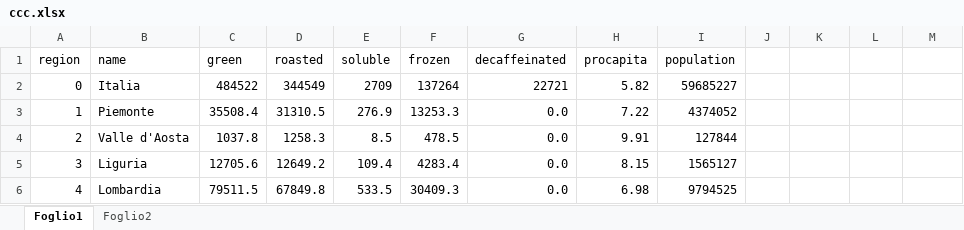
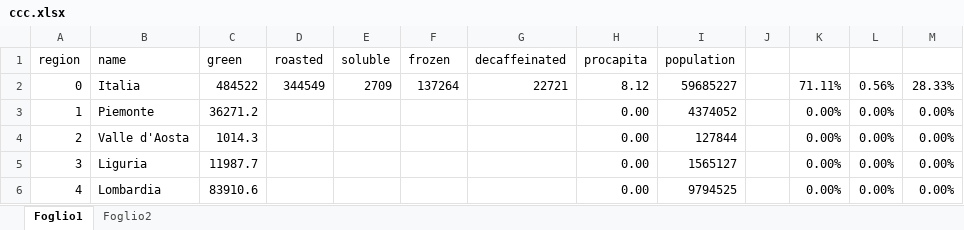
Before and after one commit to tankwalker/infovis, an Excel workbook: csv/ccc.xlsx, sheet Foglio1, drawn as a sheet; only a part is shown; values as stored, in another font and other column widths than the file's, no borders; the diff covers the shown part only; the diff names each change by its address in the sheet, - before the commit and + after, or states it on an @@ line.

Commit message:
adding csv data

```diff
--- a/csv/ccc.xlsx (sheet Foglio1)
+++ b/csv/ccc.xlsx (sheet Foglio1)
-H2 (procapita): 5.82
+H2 (procapita): 8.12
-K2: (empty)
+K2: 71.11%
-L2: (empty)
+L2: 0.56%
-M2: (empty)
+M2: 28.33%
-C3 (green): 35508.4
+C3 (green): 36271.2
-D3 (roasted): 31310.5
+D3 (roasted): (empty)
-E3 (soluble): 276.9
+E3 (soluble): (empty)
-F3 (frozen): 13253.3
+F3 (frozen): (empty)
-G3:G6 (decaffeinated): 0.0
+G3:G6 (decaffeinated): (empty)
-H3 (procapita): 7.22
+H3 (procapita): 0.00
-K3:K6: (empty)
+K3:K6: 0.00%
-L3:L6: (empty)
+L3:L6: 0.00%
-M3:M6: (empty)
+M3:M6: 0.00%
-C4 (green): 1037.8
+C4 (green): 1014.3
-D4 (roasted): 1258.3
+D4 (roasted): (empty)
-E4 (soluble): 8.5
+E4 (soluble): (empty)
-F4 (frozen): 478.5
+F4 (frozen): (empty)
-H4 (procapita): 9.91
+H4 (procapita): 0.00
-C5 (green): 12705.6
+C5 (green): 11987.7
-D5 (roasted): 12649.2
+D5 (roasted): (empty)
-E5 (soluble): 109.4
+E5 (soluble): (empty)
-F5 (frozen): 4283.4
+F5 (frozen): (empty)
-H5 (procapita): 8.15
+H5 (procapita): 0.00
-C6 (green): 79511.5
+C6 (green): 83910.6
-D6 (roasted): 67849.8
+D6 (roasted): (empty)
-E6 (soluble): 533.5
+E6 (soluble): (empty)
-F6 (frozen): 30409.3
+F6 (frozen): (empty)
-H6 (procapita): 6.98
+H6 (procapita): 0.00
```
Also changed, not shown: 5 removed rows and 144 edited cells elsewhere in this sheet, sheet Foglio2, 7 other files.
